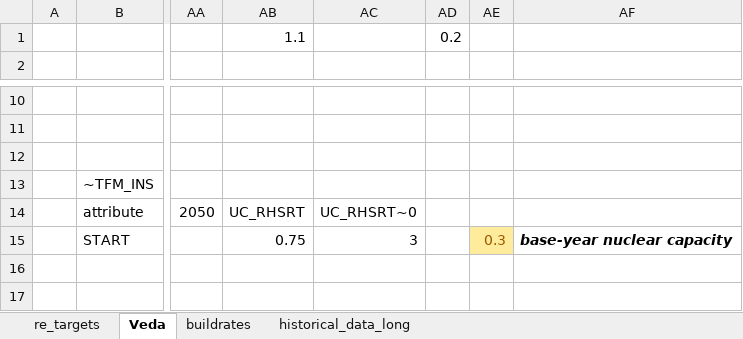
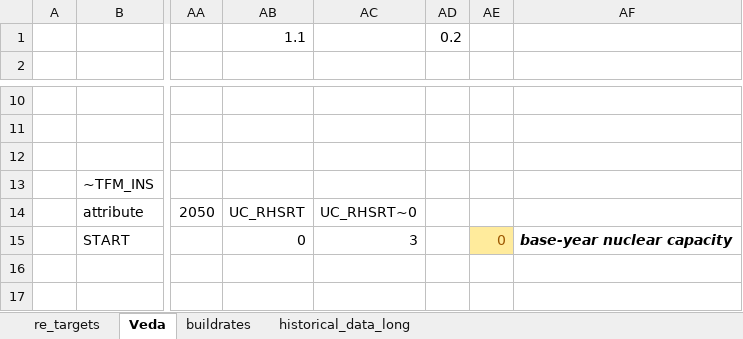
Before and after one commit to kraik98/ee-times, an Excel workbook: VerveStacks_EST/SuppXLS/Scen_Base_VS.xlsx, sheet Veda, drawn as a sheet; only a part is shown, gaps mark what is left out; values as stored, in another font and other column widths than the file's, no borders; the diff names each change by its address in the sheet, - before the commit and + after, or states it on an @@ line.

Commit message:
Removing base-year nuclear plant capacity

```diff
--- a/VerveStacks_EST/SuppXLS/Scen_Base_VS.xlsx (sheet Veda)
+++ b/VerveStacks_EST/SuppXLS/Scen_Base_VS.xlsx (sheet Veda)
-AB15: 0.75
+AB15: 0
-AE15: 0.3
+AE15: 0
```
